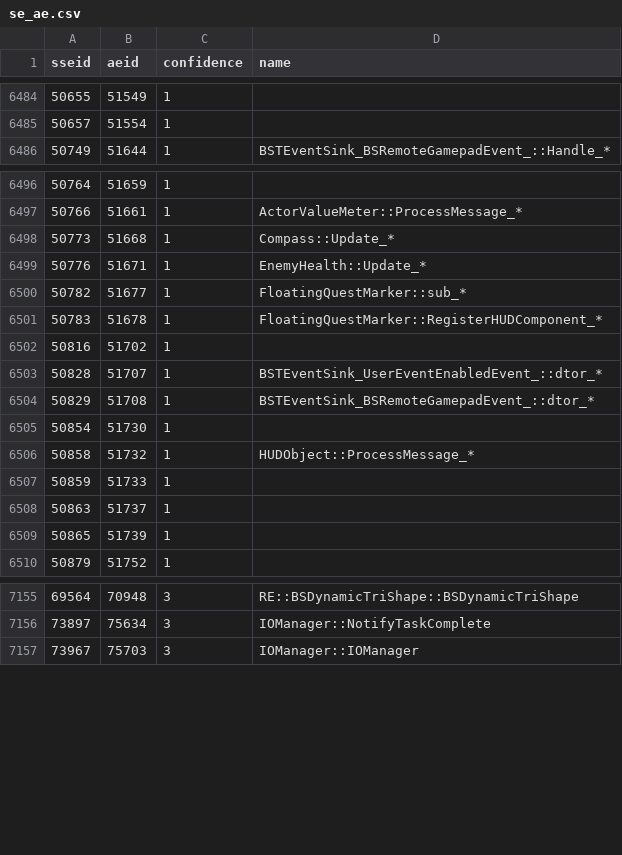
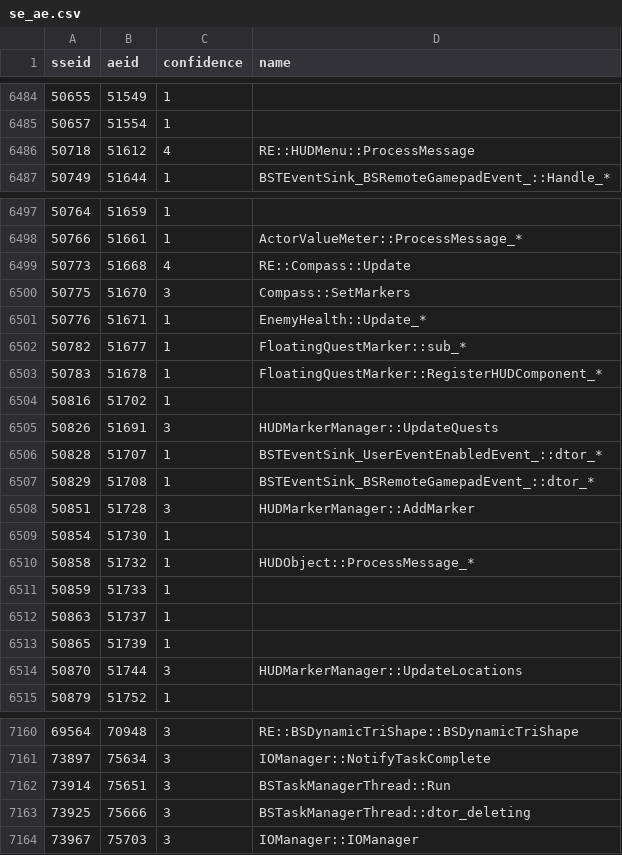
Before and after one commit to alandtse/skyrim_vr_address_library, a CSV file: se_ae.csv, drawn as a sheet; only a part is shown, gaps mark what is left out; the diff covers the shown part only.

Commit message:
feat: register this session's RE address ids
Consolidates PRs #161-#169 into one clean PR: HUDMenu/Compass/
HUDMarkerManager vtable ids, GFxValue::ObjectInterface additions
(GetText, GotoAndPlay numeric-frame overload, ToString/ObjectToString,
RemoveElements, ResolveCharacter/ResolveCharacter2), GASEnvironment::
FindTarget, BSTaskManagerThread::Run/dtor_deleting, LoadMovieImageCallback,
GetSpecialTransformProperty/SetSpecialTransformProperty,
BSLightingShader::SetupTexture (the EngineFixes crash-fix id), and the
QueuedFile state-machine chain (ProcessStateMachine, BeginProcessing,
dtor, dtor_deleting, NotifyChildrenAndFinalize, AddChild,
GetTotalChildrenCount).

All addresses independently confirmed via Ghidra decompile across
SE/AE/VR this session, not via community auto-matcher tools or id
arithmetic. Several names are tentative (real public API name
unconfirmed) -- see PR body for per-function confidence notes.

```diff
--- a/se_ae.csv
+++ b/se_ae.csv
@@ -6485,2 +6485,3 @@ sseid,aeid,confidence,name
 50657,51554,1,
+50718,51612,4,RE::HUDMenu::ProcessMessage
 50749,51644,1,BSTEventSink_BSRemoteGamepadEvent_::Handle_*
@@ -6497,3 +6498,4 @@ sseid,aeid,confidence,name
 50766,51661,1,ActorValueMeter::ProcessMessage_*
-50773,51668,1,Compass::Update_*
+50773,51668,4,RE::Compass::Update
+50775,51670,3,Compass::SetMarkers
 50776,51671,1,EnemyHealth::Update_*
@@ -6502,4 +6504,6 @@ sseid,aeid,confidence,name
 50816,51702,1,
+50826,51691,3,HUDMarkerManager::UpdateQuests
 50828,51707,1,BSTEventSink_UserEventEnabledEvent_::dtor_*
 50829,51708,1,BSTEventSink_BSRemoteGamepadEvent_::dtor_*
+50851,51728,3,HUDMarkerManager::AddMarker
 50854,51730,1,
@@ -6509,2 +6513,3 @@ sseid,aeid,confidence,name
 50865,51739,1,
+50870,51744,3,HUDMarkerManager::UpdateLocations
 50879,51752,1,
@@ -7156,2 +7161,4 @@ sseid,aeid,confidence,name
 73897,75634,3,IOManager::NotifyTaskComplete
+73914,75651,3,BSTaskManagerThread::Run
+73925,75666,3,BSTaskManagerThread::dtor_deleting
 73967,75703,3,IOManager::IOManager
```
Also changed, not shown: 18 added rows elsewhere in this file, 1 other file.
